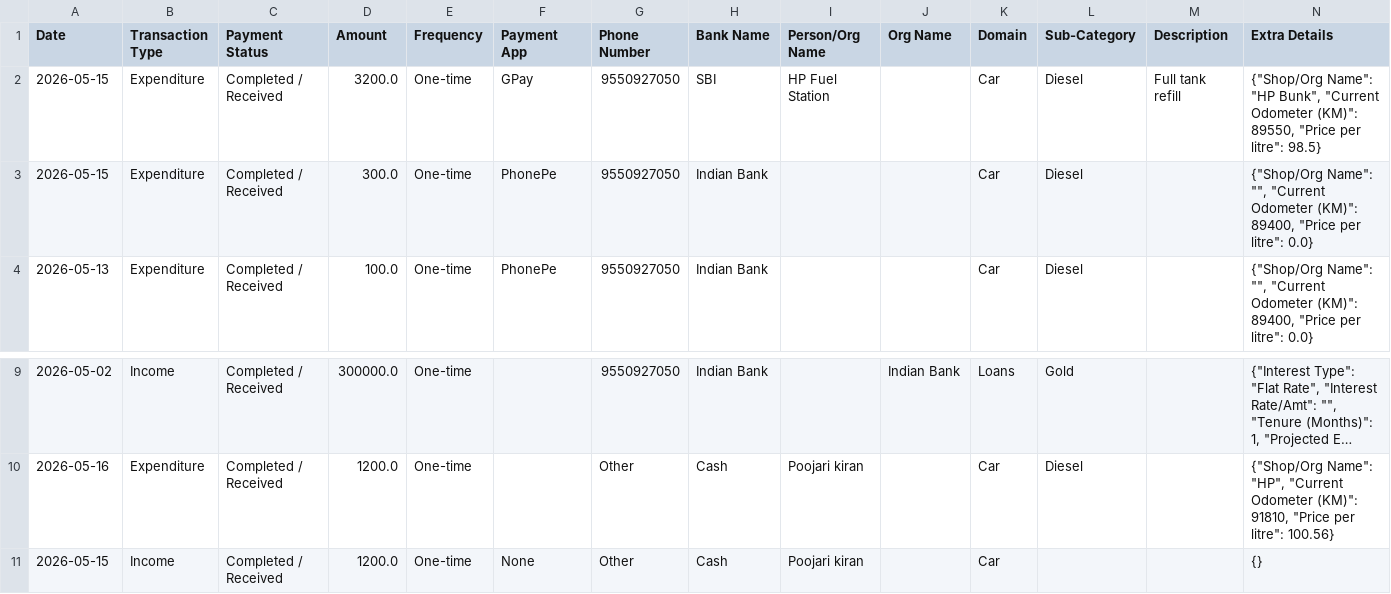
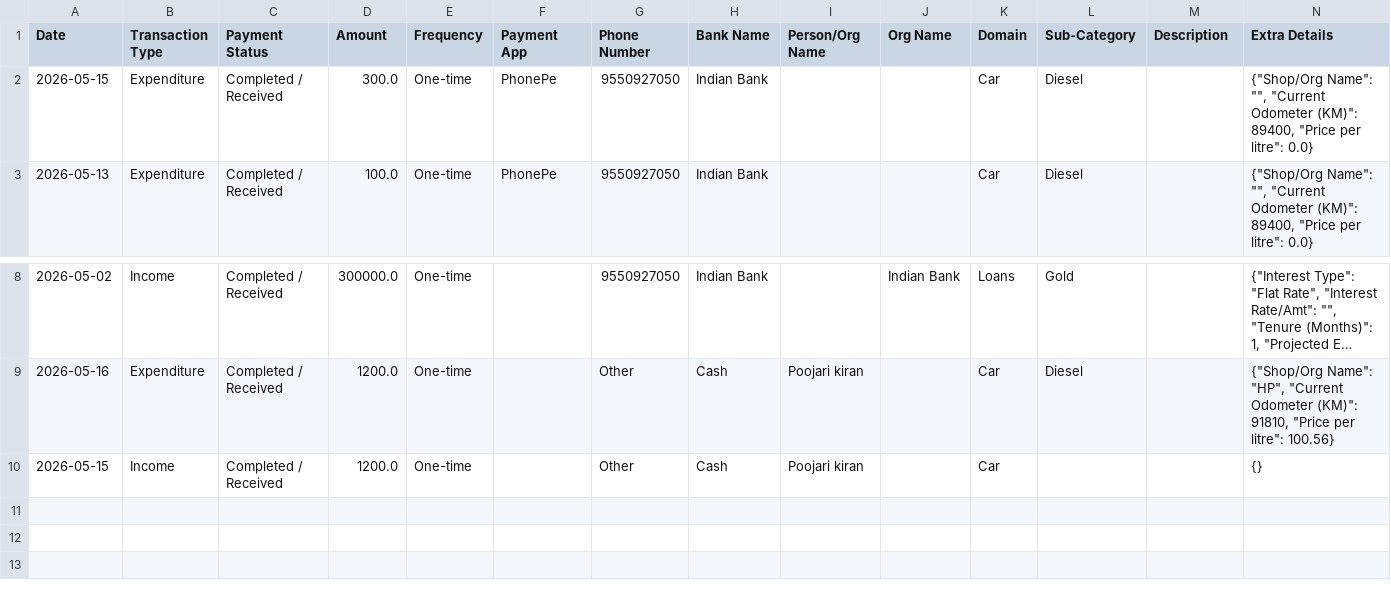
Before and after one commit to Prakash-1619/Finance, a CSV file: data.csv, drawn as a sheet; only a part is shown, gaps mark what is left out; long unchanged cells end in ….

Commit message:
Deleted Car record

```diff
--- a/data.csv
+++ b/data.csv
@@ -1,3 +1,2 @@
 Date,Transaction Type,Payment Status,Amount,Frequency,Payment App,Phone Number,Bank Name,Person/Org Name,Org Name,Domain,Sub-Category,Description,Extra Details
-2026-05-15,Expenditure,Completed / Received,3200.0,One-time,GPay,9550927050,SBI,HP Fuel Station,,Car,Diesel,Full tank refill,"{""Shop/Org Name"": ""HP Bunk"", ""Current Odometer (KM)"": 89550, ""Price per litre"": 98.5}"
 2026-05-15,Expenditure,Completed / Received,300.0,One-time,PhonePe,9550927050,Indian Bank,,,Car,Diesel,,"{""Shop/Org Name"": """", ""Current Odometer (KM)"": 89400, ""Price per litre"": 0.0}"
@@ -10,2 +9,2 @@ Date,Transaction Type,Payment Status,Amount,Frequency,Payment App,Phone Number,B
 2026-05-16,Expenditure,Completed / Received,1200.0,One-time,,Other,Cash,Poojari kiran,,Car,Diesel,,"{""Shop/Org Name"": ""HP"", ""Current Odometer (KM)"": 91810, ""Price per litre"": 100.56}"
-2026-05-15,Income,Completed / Received,1200.0,One-time,None,Other,Cash,Poojari kiran,,Car,,,{}
+2026-05-15,Income,Completed / Received,1200.0,One-time,,Other,Cash,Poojari kiran,,Car,,,{}
```
